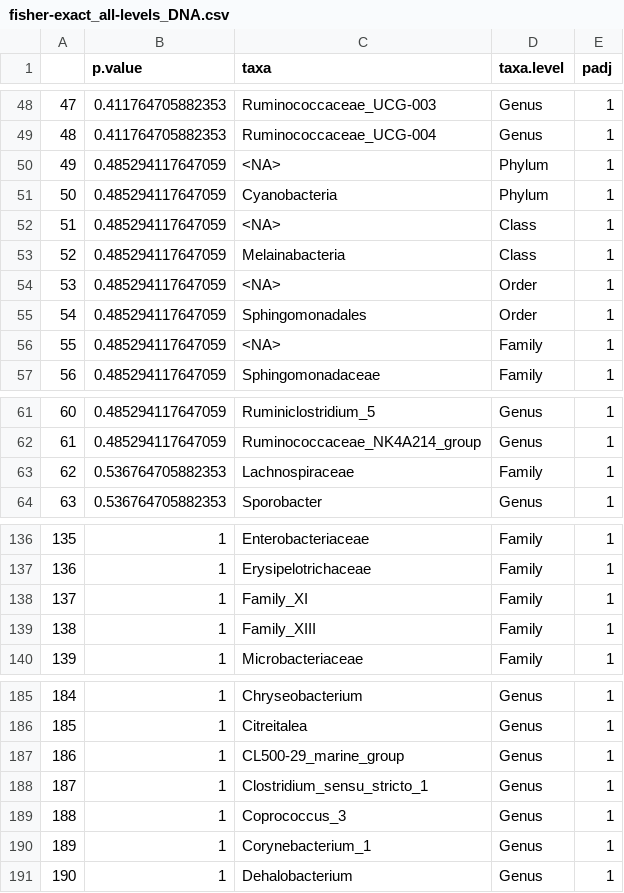
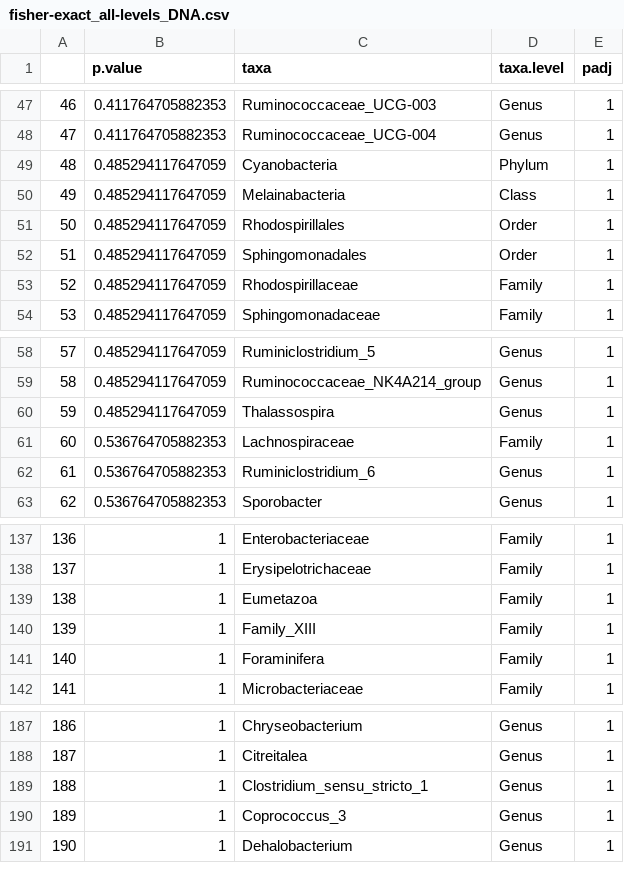
Before and after one commit to spakowiczlab/atbac, a CSV file: data/fisher-exact_all-levels_DNA.csv, drawn as a sheet; only a part is shown, gaps mark what is left out; removed rows and columns are numbered as before the commit, all else as after; the diff covers the shown part only; the diff names each change by its address in the sheet, - before the commit and + after, or states it on an @@ line.

```diff
--- a/data/fisher-exact_all-levels_DNA.csv
+++ b/data/fisher-exact_all-levels_DNA.csv
@@ column A renumbered from row 2 down @@
-row 50: 49 | 0.485294117647059 | <NA> | Phylum | 1
-row 52: 51 | 0.485294117647059 | <NA> | Class | 1
-C51 (taxa): <NA>
+C51 (taxa): Rhodospirillales
-C53 (taxa): <NA>
+C53 (taxa): Rhodospirillaceae
+row 60: 59 | 0.485294117647059 | Thalassospira | Genus | 1
+row 62: 61 | 0.536764705882353 | Ruminiclostridium_6 | Genus | 1
-C139 (taxa): Family_XI
+C139 (taxa): Eumetazoa
+row 141: 140 | 1 | Foraminifera | Family | 1
-row 187: 186 | 1 | CL500-29_marine_group | Genus | 1
-row 190: 189 | 1 | Corynebacterium_1 | Genus | 1
```
Also changed, not shown: 14 added rows, 12 removed rows and 1 edited cell elsewhere in this file, data/DESeq2_all-levs_DNA.csv, data/DESeq2_all-levs_RNA.csv, 30 other files.
